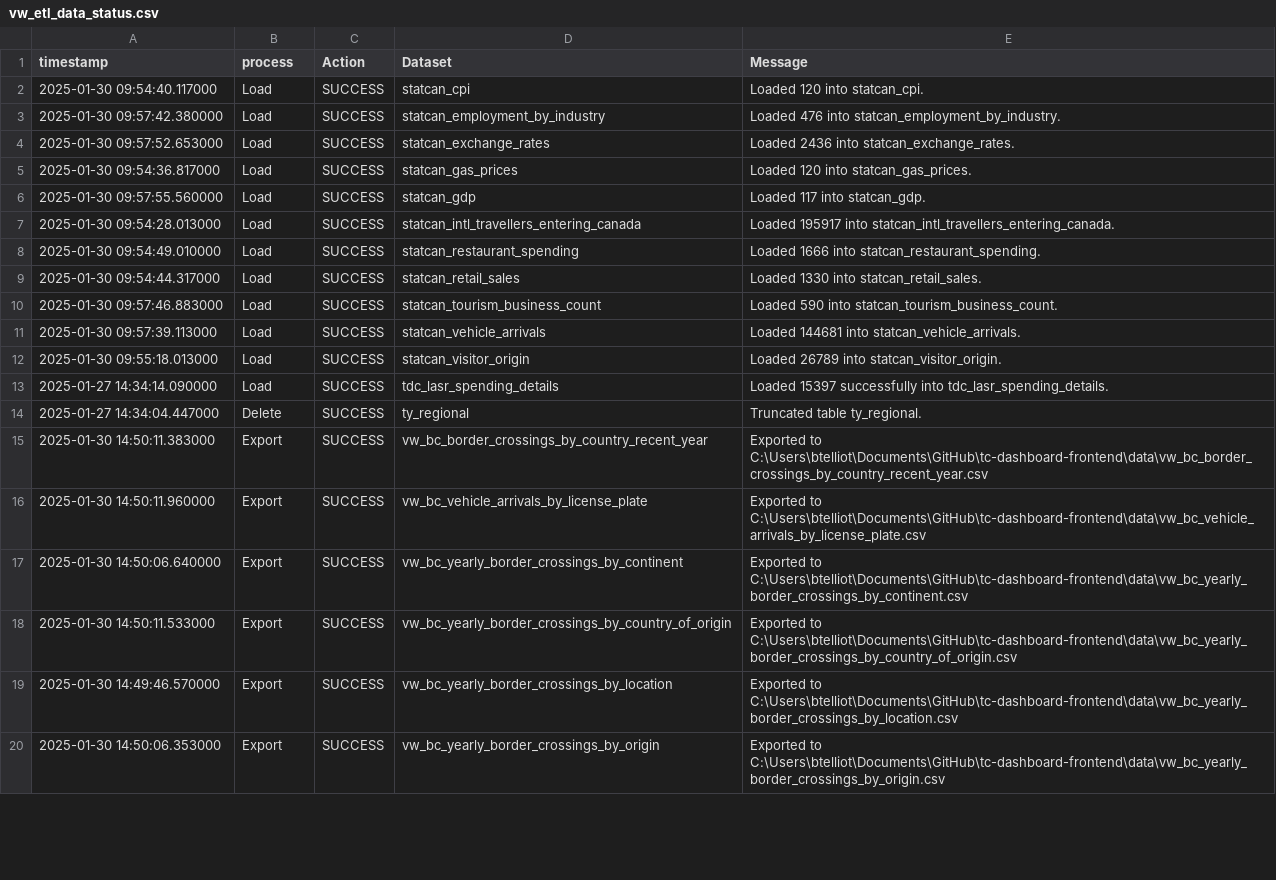
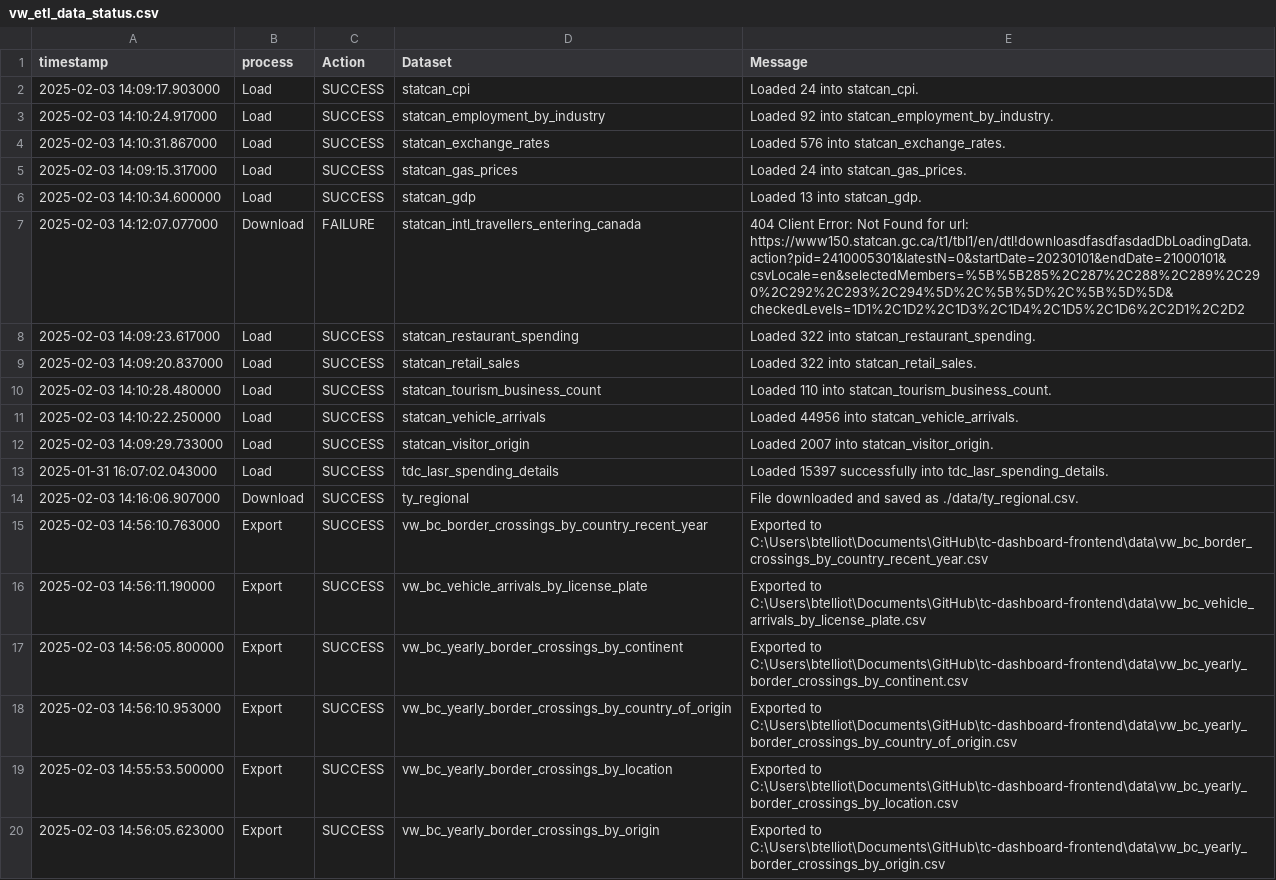
Before and after one commit to ytgov/tourism-indicators, a CSV file: data/vw_etl_data_status.csv, drawn as a sheet; only a part is shown; the diff covers the shown part only.

```diff
--- a/data/vw_etl_data_status.csv
+++ b/data/vw_etl_data_status.csv
@@ -1,20 +1,20 @@
 timestamp,process,Action,Dataset,Message
-2025-01-30 09:54:40.117000,Load,SUCCESS,statcan_cpi,Loaded 120 into statcan_cpi.
-2025-01-30 09:57:42.380000,Load,SUCCESS,statcan_employment_by_industry,Loaded 476 into statcan_employment_by_industry.
-2025-01-30 09:57:52.653000,Load,SUCCESS,statcan_exchange_rates,Loaded 2436 into statcan_exchange_rates.
-2025-01-30 09:54:36.817000,Load,SUCCESS,statcan_gas_prices,Loaded 120 into statcan_gas_prices.
-2025-01-30 09:57:55.560000,Load,SUCCESS,statcan_gdp,Loaded 117 into statcan_gdp.
-2025-01-30 09:54:28.013000,Load,SUCCESS,statcan_intl_travellers_entering_canada,Loaded 195917 into statcan_intl_travellers_entering_canada.
-2025-01-30 09:54:49.010000,Load,SUCCESS,statcan_restaurant_spending,Loaded 1666 into statcan_restaurant_spending.
-2025-01-30 09:54:44.317000,Load,SUCCESS,statcan_retail_sales,Loaded 1330 into statcan_retail_sales.
-2025-01-30 09:57:46.883000,Load,SUCCESS,statcan_tourism_business_count,Loaded 590 into statcan_tourism_business_count.
-2025-01-30 09:57:39.113000,Load,SUCCESS,statcan_vehicle_arrivals,Loaded 144681 into statcan_vehicle_arrivals.
-2025-01-30 09:55:18.013000,Load,SUCCESS,statcan_visitor_origin,Loaded 26789 into statcan_visitor_origin.
-2025-01-27 14:34:14.090000,Load,SUCCESS,tdc_lasr_spending_details,Loaded 15397 successfully into tdc_lasr_spending_details.
-2025-01-27 14:34:04.447000,Delete,SUCCESS,ty_regional,Truncated table ty_regional.
-2025-01-30 14:50:11.383000,Export,SUCCESS,vw_bc_border_crossings_by_country_recent_year,Exported to C:\Users\btelliot\Documents\GitHub\tc-dashboard-frontend\data\vw_bc_border_crossings_by_country_recent_year.csv
-2025-01-30 14:50:11.960000,Export,SUCCESS,vw_bc_vehicle_arrivals_by_license_plate,Exported to C:\Users\btelliot\Documents\GitHub\tc-dashboard-frontend\data\vw_bc_vehicle_arrivals_by_license_plate.csv
-2025-01-30 14:50:06.640000,Export,SUCCESS,vw_bc_yearly_border_crossings_by_continent,Exported to C:\Users\btelliot\Documents\GitHub\tc-dashboard-frontend\data\vw_bc_yearly_border_crossings_by_continent.csv
-2025-01-30 14:50:11.533000,Export,SUCCESS,vw_bc_yearly_border_crossings_by_country_of_origin,Exported to C:\Users\btelliot\Documents\GitHub\tc-dashboard-frontend\data\vw_bc_yearly_border_crossings_by_country_of_origin.csv
-2025-01-30 14:49:46.570000,Export,SUCCESS,vw_bc_yearly_border_crossings_by_location,Exported to C:\Users\btelliot\Documents\GitHub\tc-dashboard-frontend\data\vw_bc_yearly_border_crossings_by_location.csv
-2025-01-30 14:50:06.353000,Export,SUCCESS,vw_bc_yearly_border_crossings_by_origin,Exported to C:\Users\btelliot\Documents\GitHub\tc-dashboard-frontend\data\vw_bc_yearly_border_crossings_by_origin.csv
+2025-02-03 14:09:17.903000,Load,SUCCESS,statcan_cpi,Loaded 24 into statcan_cpi.
+2025-02-03 14:10:24.917000,Load,SUCCESS,statcan_employment_by_industry,Loaded 92 into statcan_employment_by_industry.
+2025-02-03 14:10:31.867000,Load,SUCCESS,statcan_exchange_rates,Loaded 576 into statcan_exchange_rates.
+2025-02-03 14:09:15.317000,Load,SUCCESS,statcan_gas_prices,Loaded 24 into statcan_gas_prices.
+2025-02-03 14:10:34.600000,Load,SUCCESS,statcan_gdp,Loaded 13 into statcan_gdp.
+2025-02-03 14:12:07.077000,Download,FAILURE,statcan_intl_travellers_entering_canada,404 Client Error: Not Found for url: https://www150.statcan.gc.ca/t1/tbl1/en/dtl!downloasdfasdfasdadDbLoadingData.action?pid=2410005301&latestN=0&startDate=20230101&endDate=21000101&csvLocale=en&selectedMembers=%5B%5B285%2C287%2C288%2C289%2C290%2C292%2C293%2C294%5D%2C%5B%5D%2C%5B%5D%5D&checkedLevels=1D1%2C1D2%2C1D3%2C1D4%2C1D5%2C1D6%2C2D1%2C2D2
+2025-02-03 14:09:23.617000,Load,SUCCESS,statcan_restaurant_spending,Loaded 322 into statcan_restaurant_spending.
+2025-02-03 14:09:20.837000,Load,SUCCESS,statcan_retail_sales,Loaded 322 into statcan_retail_sales.
+2025-02-03 14:10:28.480000,Load,SUCCESS,statcan_tourism_business_count,Loaded 110 into statcan_tourism_business_count.
+2025-02-03 14:10:22.250000,Load,SUCCESS,statcan_vehicle_arrivals,Loaded 44956 into statcan_vehicle_arrivals.
+2025-02-03 14:09:29.733000,Load,SUCCESS,statcan_visitor_origin,Loaded 2007 into statcan_visitor_origin.
+2025-01-31 16:07:02.043000,Load,SUCCESS,tdc_lasr_spending_details,Loaded 15397 successfully into tdc_lasr_spending_details.
+2025-02-03 14:16:06.907000,Download,SUCCESS,ty_regional,File downloaded and saved as ./data/ty_regional.csv.
+2025-02-03 14:56:10.763000,Export,SUCCESS,vw_bc_border_crossings_by_country_recent_year,Exported to C:\Users\btelliot\Documents\GitHub\tc-dashboard-frontend\data\vw_bc_border_crossings_by_country_recent_year.csv
+2025-02-03 14:56:11.190000,Export,SUCCESS,vw_bc_vehicle_arrivals_by_license_plate,Exported to C:\Users\btelliot\Documents\GitHub\tc-dashboard-frontend\data\vw_bc_vehicle_arrivals_by_license_plate.csv
+2025-02-03 14:56:05.800000,Export,SUCCESS,vw_bc_yearly_border_crossings_by_continent,Exported to C:\Users\btelliot\Documents\GitHub\tc-dashboard-frontend\data\vw_bc_yearly_border_crossings_by_continent.csv
+2025-02-03 14:56:10.953000,Export,SUCCESS,vw_bc_yearly_border_crossings_by_country_of_origin,Exported to C:\Users\btelliot\Documents\GitHub\tc-dashboard-frontend\data\vw_bc_yearly_border_crossings_by_country_of_origin.csv
+2025-02-03 14:55:53.500000,Export,SUCCESS,vw_bc_yearly_border_crossings_by_location,Exported to C:\Users\btelliot\Documents\GitHub\tc-dashboard-frontend\data\vw_bc_yearly_border_crossings_by_location.csv
+2025-02-03 14:56:05.623000,Export,SUCCESS,vw_bc_yearly_border_crossings_by_origin,Exported to C:\Users\btelliot\Documents\GitHub\tc-dashboard-frontend\data\vw_bc_yearly_border_crossings_by_origin.csv
```
Also changed, not shown: 37 edited cells elsewhere in this file, data/vw_bc_vehicle_arrivals_by_license_plate.csv, data/vw_kpi_cboc_consumer_confidence.csv, 22 other files.
